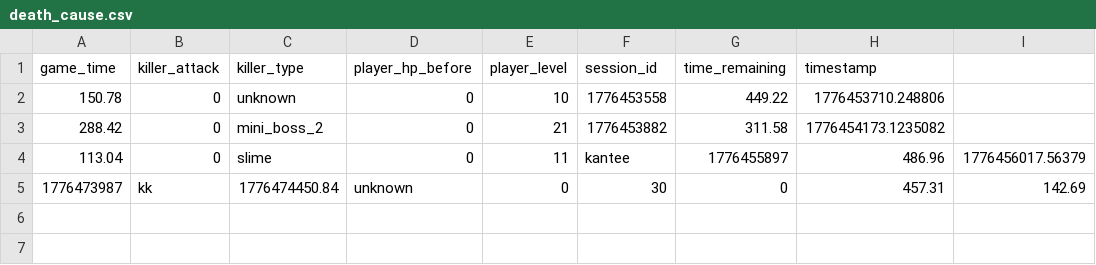
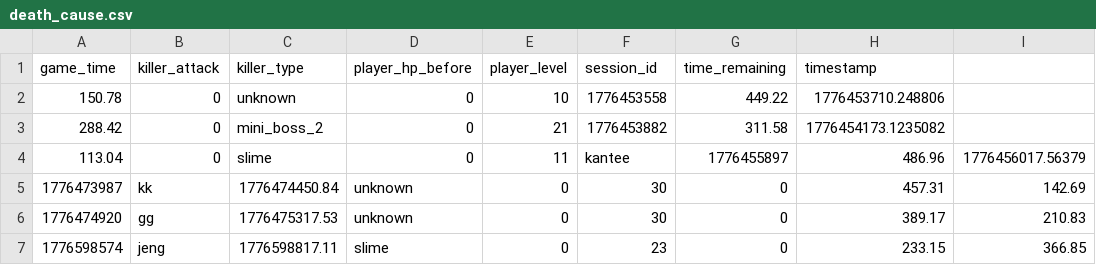
Before and after one commit to Kantee22/Deadline-Dungeon, a CSV file: stats_data/death_cause.csv, drawn as a sheet.

```diff
--- a/stats_data/death_cause.csv
+++ b/stats_data/death_cause.csv
@@ -5 +5,3 @@ game_time,killer_attack,killer_type,player_hp_before,player_level,session_id,tim
 1776473987,kk,1776474450.84,unknown,0,30,0,457.31,142.69
+1776474920,gg,1776475317.53,unknown,0,30,0,389.17,210.83
+1776598574,jeng,1776598817.11,slime,0,23,0,233.15,366.85
```
Also changed, not shown: stats_data/leaderboard.csv, stats_data/session_outcomes.csv, 12 other files.
